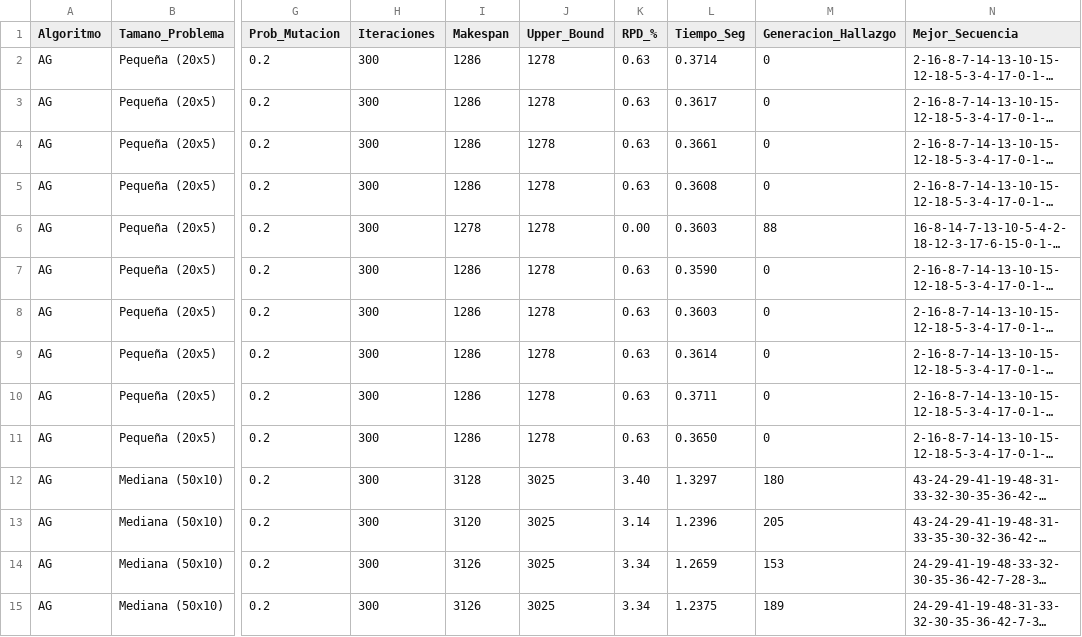
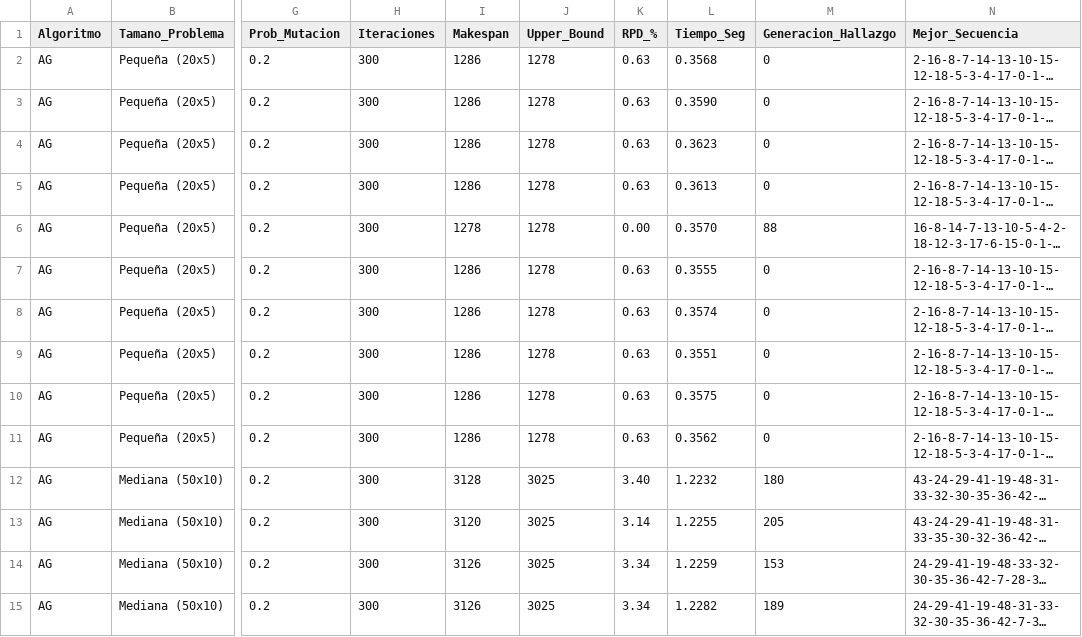
Before and after one commit to Tweet-y/Metaheuristicos, a CSV file: results/comparativa_ag_vs_memetico.csv, drawn as a sheet; only a part is shown, gaps mark what is left out; long unchanged cells end in …; the diff covers the shown part only; the diff names each change by its address in the sheet, - before the commit and + after, or states it on an @@ line.

Commit message:
fix(csv): escribir los resultados con salto de linea LF
csv.writer termina cada fila con CRLF por defecto, pero el repositorio guarda los
archivos con LF. La consecuencia era que cada regeneracion de un CSV aparecia como
un cambio de archivo completo aunque el contenido fuera identico: 60 lineas
"modificadas" que en realidad no cambiaban ningun valor.

Los cuatro escritores pasan a lineterminator="\n", y un .gitattributes fija el
salto de linea de csv, py y md para que no vuelva a divergir segun la maquina.

Al revisarlo aparecio que la bateria se habia vuelto a correr: makespans, RPD,
secuencias y generacion de hallazgo son byte a byte identicos a los commiteados
—buena senal de que el sembrado es reproducible— y solo difiere Tiempo_Seg, entre
un 2% y un 6% mas rapido. La tabla del README se alinea con esos tiempos.

```diff
--- a/results/comparativa_ag_vs_memetico.csv
+++ b/results/comparativa_ag_vs_memetico.csv
-L2 (Tiempo_Seg): 0.3714
+L2 (Tiempo_Seg): 0.3568
-L3 (Tiempo_Seg): 0.3617
+L3 (Tiempo_Seg): 0.3590
-L4 (Tiempo_Seg): 0.3661
+L4 (Tiempo_Seg): 0.3623
-L5 (Tiempo_Seg): 0.3608
+L5 (Tiempo_Seg): 0.3613
-L6 (Tiempo_Seg): 0.3603
+L6 (Tiempo_Seg): 0.3570
-L7 (Tiempo_Seg): 0.3590
+L7 (Tiempo_Seg): 0.3555
-L8 (Tiempo_Seg): 0.3603
+L8 (Tiempo_Seg): 0.3574
-L9 (Tiempo_Seg): 0.3614
+L9 (Tiempo_Seg): 0.3551
-L10 (Tiempo_Seg): 0.3711
+L10 (Tiempo_Seg): 0.3575
-L11 (Tiempo_Seg): 0.3650
+L11 (Tiempo_Seg): 0.3562
-L12 (Tiempo_Seg): 1.3297
+L12 (Tiempo_Seg): 1.2232
-L13 (Tiempo_Seg): 1.2396
+L13 (Tiempo_Seg): 1.2255
-L14 (Tiempo_Seg): 1.2659
+L14 (Tiempo_Seg): 1.2259
-L15 (Tiempo_Seg): 1.2375
+L15 (Tiempo_Seg): 1.2282
```
Also changed, not shown: 46 edited cells elsewhere in this file, 5 other files.
